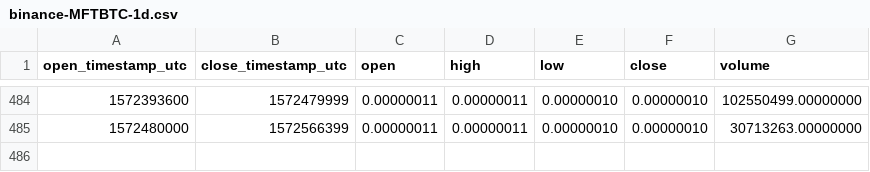
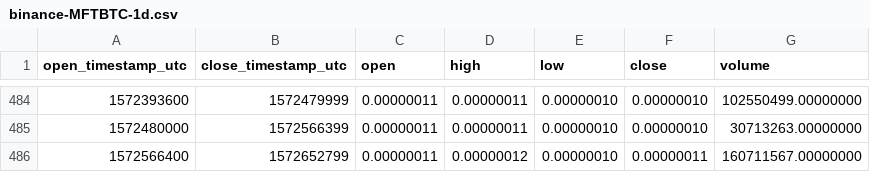
Before and after one commit to cryptobigbro/binance-MFTBTC, a CSV file: binance-MFTBTC-1d.csv, drawn as a sheet; only a part is shown, gaps mark what is left out.

```diff
--- a/binance-MFTBTC-1d.csv
+++ b/binance-MFTBTC-1d.csv
@@ -485 +485,2 @@ open_timestamp_utc,close_timestamp_utc,open,high,low,close,volume
 1572480000,1572566399,0.00000011,0.00000011,0.00000010,0.00000010,30713263.00000000
+1572566400,1572652799,0.00000011,0.00000012,0.00000010,0.00000011,160711567.00000000
```
Also changed, not shown: binance-MFTBTC-1h.csv.
